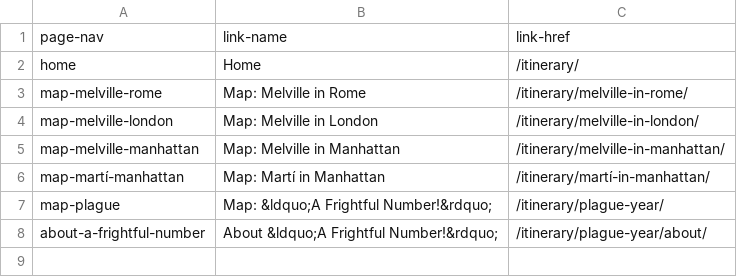
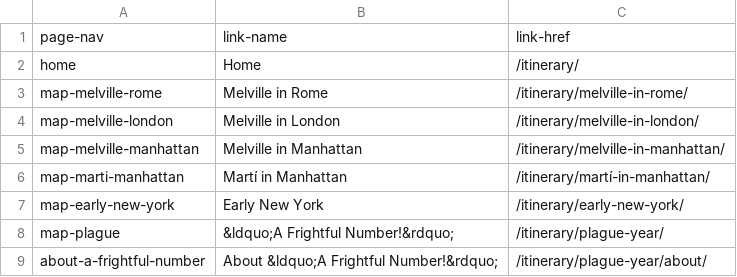
Before and after one commit to hofstra/itinerary, a CSV file: _data/nav.csv, drawn as a sheet.

Commit message:
Add Early New York Map

```diff
--- a/_data/nav.csv
+++ b/_data/nav.csv
@@ -2,7 +2,8 @@ page-nav,link-name,link-href
 "home","Home",/itinerary/
-"map-melville-rome","Map: Melville in Rome",/itinerary/melville-in-rome/
-"map-melville-london","Map: Melville in London",/itinerary/melville-in-london/
-"map-melville-manhattan","Map: Melville in Manhattan",/itinerary/melville-in-manhattan/
-"map-martí-manhattan","Map: Martí in Manhattan",/itinerary/martí-in-manhattan/
-"map-plague","Map: &ldquo;A Frightful Number!&rdquo;",/itinerary/plague-year/
+"map-melville-rome","Melville in Rome",/itinerary/melville-in-rome/
+"map-melville-london","Melville in London",/itinerary/melville-in-london/
+"map-melville-manhattan","Melville in Manhattan",/itinerary/melville-in-manhattan/
+"map-marti-manhattan","Martí in Manhattan",/itinerary/martí-in-manhattan/
+"map-early-new-york","Early New York",/itinerary/early-new-york/
+"map-plague","&ldquo;A Frightful Number!&rdquo;",/itinerary/plague-year/
 "about-a-frightful-number","About &ldquo;A Frightful Number!&rdquo;",/itinerary/plague-year/about/
```
Also changed, not shown: 14 other files.
